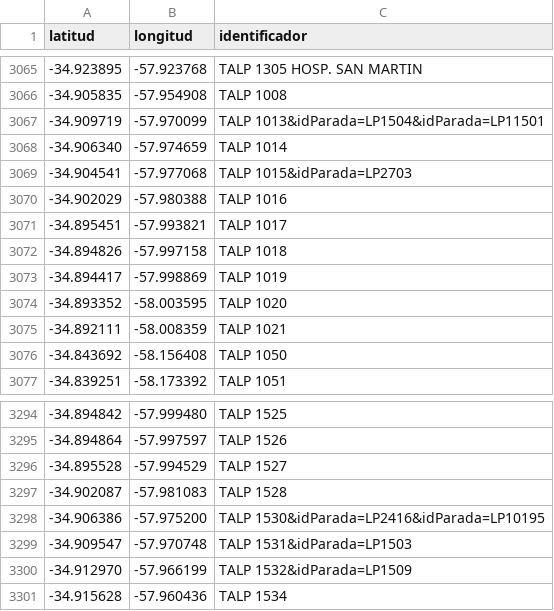
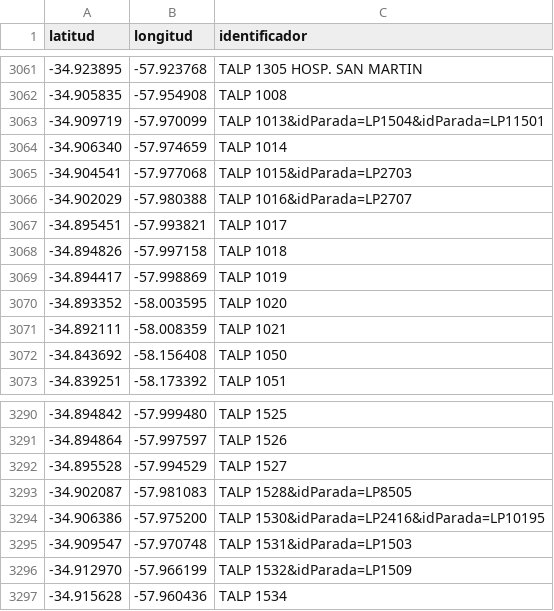
Before and after one commit to alanberns/bondi-app, a CSV file: public/paradas.csv, drawn as a sheet; only a part is shown, gaps mark what is left out; the diff covers the shown part only.

Commit message:
paradas combinadas tolosa

```diff
--- a/public/paradas.csv
+++ b/public/paradas.csv
@@ -3069,3 +3065,3 @@ latitud,longitud,identificador
 -34.904541,-57.977068,TALP 1015&idParada=LP2703
--34.902029,-57.980388,TALP 1016
+-34.902029,-57.980388,TALP 1016&idParada=LP2707
 -34.895451,-57.993821,TALP 1017
@@ -3296,3 +3292,3 @@ latitud,longitud,identificador
 -34.895528,-57.994529,TALP 1527
--34.902087,-57.981083,TALP 1528
+-34.902087,-57.981083,TALP 1528&idParada=LP8505
 -34.906386,-57.975200,TALP 1530&idParada=LP2416&idParada=LP10195
```
Also changed, not shown: 4 removed rows and 2 edited cells elsewhere in this file.
